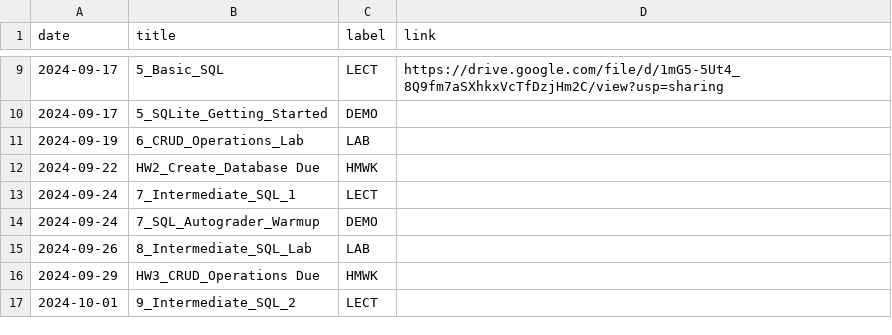
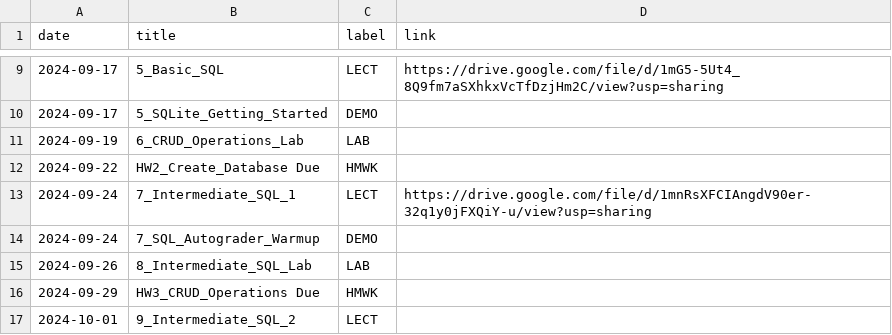
Before and after one commit to dcyoung23/msba504-fa24, a CSV file: _data/fa24/course_calendar.csv, drawn as a sheet; only a part is shown, gaps mark what is left out.

Commit message:
Add Day 7 slides

```diff
--- a/_data/fa24/course_calendar.csv
+++ b/_data/fa24/course_calendar.csv
@@ -12,3 +12,3 @@ date,title,label,link
 2024-09-22,HW2_Create_Database Due,HMWK
-2024-09-24,7_Intermediate_SQL_1,LECT
+2024-09-24,7_Intermediate_SQL_1,LECT,https://drive.google.com/file/d/1mnRsXFCIAngdV90er-32q1y0jFXQiY-u/view?usp=sharing
 2024-09-24,7_SQL_Autograder_Warmup,DEMO
```
